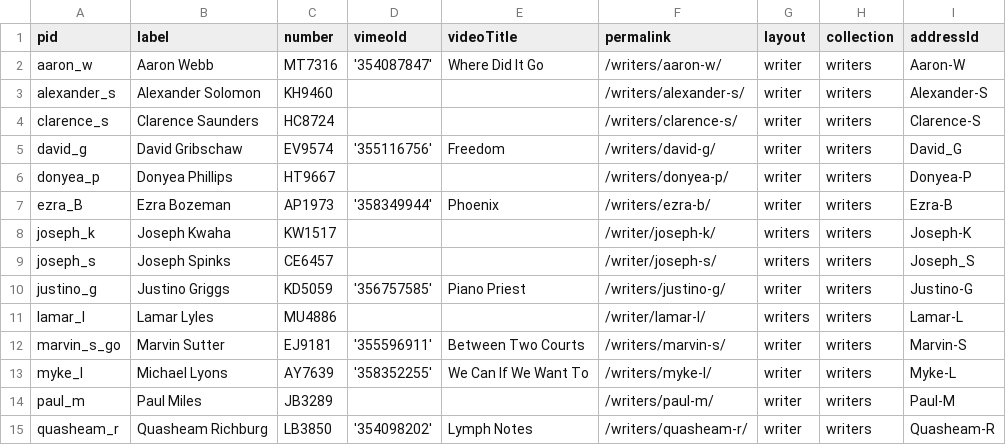
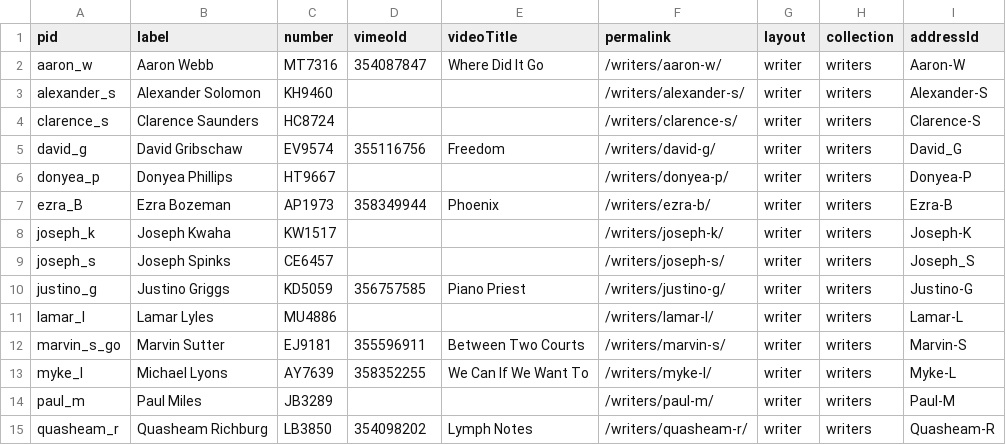
Before and after one commit to pobox34/pobox-34, a CSV file: _data/writers.csv, drawn as a sheet.

Commit message:
Fix Writers csv

```diff
--- a/_data/writers.csv
+++ b/_data/writers.csv
@@ -1,15 +1,15 @@
 pid,label,number,vimeoId,videoTitle,permalink,layout,collection,addressId
-aaron_w,Aaron Webb,MT7316,'354087847',Where Did It Go,/writers/aaron-w/,writer,writers,Aaron-W
+aaron_w,Aaron Webb,MT7316,354087847,Where Did It Go,/writers/aaron-w/,writer,writers,Aaron-W
 alexander_s,Alexander Solomon,KH9460,,,/writers/alexander-s/,writer,writers,Alexander-S
 clarence_s,Clarence Saunders,HC8724,,,/writers/clarence-s/,writer,writers,Clarence-S
-david_g,David Gribschaw,EV9574,'355116756',Freedom,/writers/david-g/,writer,writers,David_G
+david_g,David Gribschaw,EV9574,355116756,Freedom,/writers/david-g/,writer,writers,David_G
 donyea_p,Donyea Phillips,HT9667,,,/writers/donyea-p/,writer,writers,Donyea-P
-ezra_B,Ezra Bozeman,AP1973,'358349944',Phoenix,/writers/ezra-b/,writer,writers,Ezra-B
-joseph_k,Joseph Kwaha,KW1517,,,/writer/joseph-k/,writers,writers,Joseph-K
-joseph_s,Joseph Spinks,CE6457,,,/writer/joseph-s/,writers,writers,Joseph_S
-justino_g,Justino Griggs,KD5059,'356757585',Piano Priest,/writers/justino-g/,writer,writers,Justino-G
-lamar_l,Lamar Lyles,MU4886,,,/writer/lamar-l/,writers,writers,Lamar-L
-marvin_s_go,Marvin Sutter,EJ9181,'355596911',Between Two Courts,/writers/marvin-s/,writer,writers,Marvin-S
-myke_l,Michael Lyons,AY7639,'358352255',We Can If We Want To,/writers/myke-l/,writer,writers,Myke-L
+ezra_B,Ezra Bozeman,AP1973,358349944,Phoenix,/writers/ezra-b/,writer,writers,Ezra-B
+joseph_k,Joseph Kwaha,KW1517,,,/writers/joseph-k/,writer,writers,Joseph-K
+joseph_s,Joseph Spinks,CE6457,,,/writers/joseph-s/,writer,writers,Joseph_S
+justino_g,Justino Griggs,KD5059,356757585,Piano Priest,/writers/justino-g/,writer,writers,Justino-G
+lamar_l,Lamar Lyles,MU4886,,,/writers/lamar-l/,writer,writers,Lamar-L
+marvin_s_go,Marvin Sutter,EJ9181,355596911,Between Two Courts,/writers/marvin-s/,writer,writers,Marvin-S
+myke_l,Michael Lyons,AY7639,358352255,We Can If We Want To,/writers/myke-l/,writer,writers,Myke-L
 paul_m,Paul Miles,JB3289,,,/writers/paul-m/,writer,writers,Paul-M
-quasheam_r,Quasheam Richburg,LB3850,'354098202',Lymph Notes,/writers/quasheam-r/,writer,writers,Quasheam-R
+quasheam_r,Quasheam Richburg,LB3850,354098202,Lymph Notes,/writers/quasheam-r/,writer,writers,Quasheam-R
```
Also changed, not shown: 11 other files.
